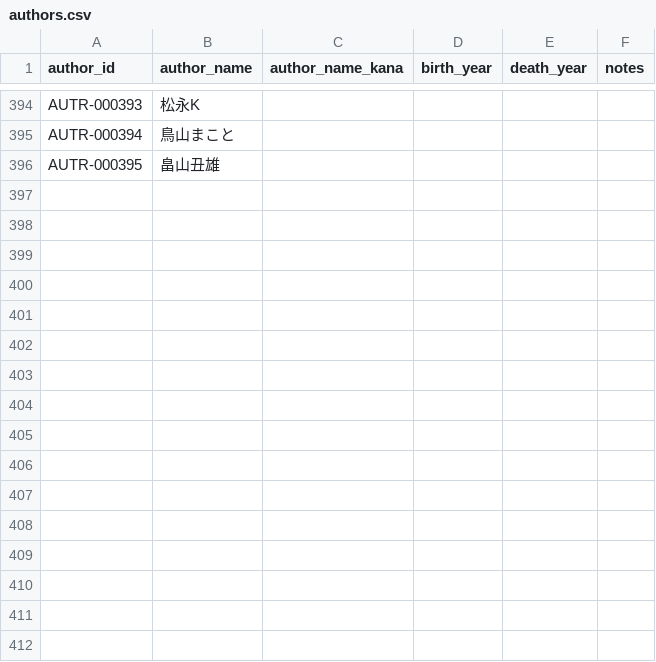
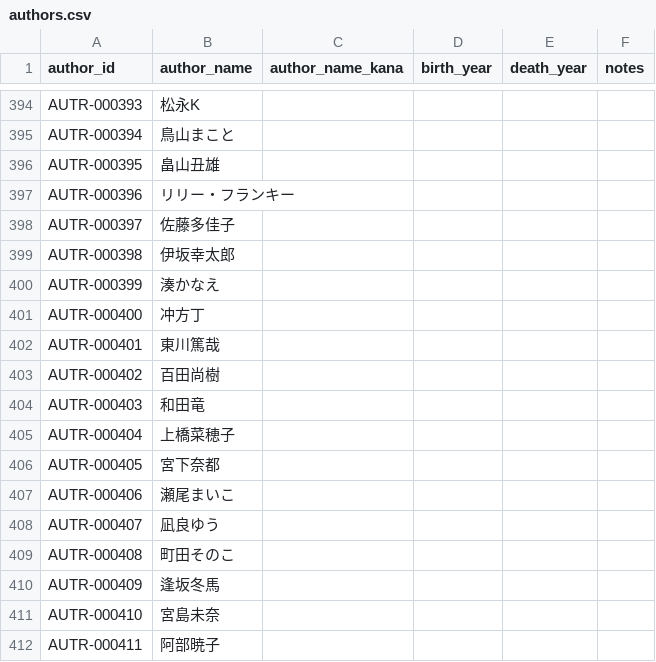
Before and after one commit to Qiuqiu533/Proud-library, a CSV file: data/plam/authors.csv, drawn as a sheet; only a part is shown, gaps mark what is left out.

```diff
--- a/data/plam/authors.csv
+++ b/data/plam/authors.csv
@@ -396 +396,17 @@ AUTR-000394,鳥山まこと,,,,
 AUTR-000395,畠山丑雄,,,,
+AUTR-000396,リリー・フランキー,,,,
+AUTR-000397,佐藤多佳子,,,,
+AUTR-000398,伊坂幸太郎,,,,
+AUTR-000399,湊かなえ,,,,
+AUTR-000400,冲方丁,,,,
+AUTR-000401,東川篤哉,,,,
+AUTR-000402,百田尚樹,,,,
+AUTR-000403,和田竜,,,,
+AUTR-000404,上橋菜穂子,,,,
+AUTR-000405,宮下奈都,,,,
+AUTR-000406,瀬尾まいこ,,,,
+AUTR-000407,凪良ゆう,,,,
+AUTR-000408,町田そのこ,,,,
+AUTR-000409,逢坂冬馬,,,,
+AUTR-000410,宮島未奈,,,,
+AUTR-000411,阿部暁子,,,,
```
Also changed, not shown: data/plam/award_history.csv, data/plam/works.csv, 3 other files.
